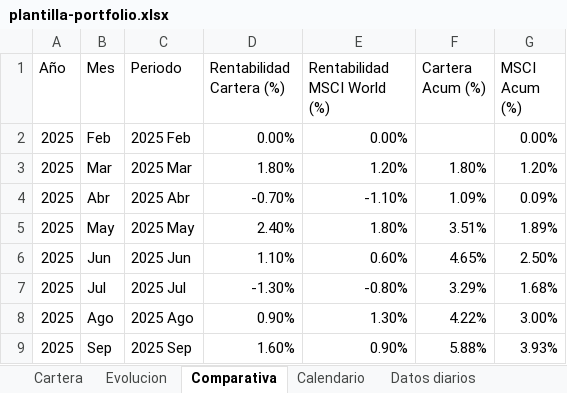
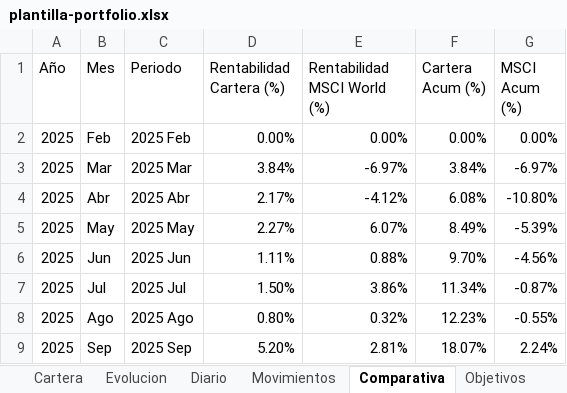
Before and after one commit to danielcc2304/freewallet, an Excel workbook: public/plantilla-portfolio.xlsx, sheet Comparativa, drawn as a sheet; only a part is shown; values as stored, in another font and other column widths than the file's, no cell formats; charts and pictures and conditional formats not drawn; the diff covers the shown part only; the diff names each change by its address in the sheet, - before the commit and + after, or states it on an @@ line.

```diff
--- a/public/plantilla-portfolio.xlsx (sheet Comparativa)
+++ b/public/plantilla-portfolio.xlsx (sheet Comparativa)
-sheet tab: Datos diarios
+sheet tab: Movimientos
+sheet tab: Diario
+sheet tab: Objetivos
@@ sheet tab order changed: Cartera | Evolucion | Diario | Movimientos | Comparativa | Objetivos @@
-F2 (Cartera Acum (%)): (empty)
+F2 (Cartera Acum (%)): 0.00%
-D3 (Rentabilidad Cartera (%)): 1.80%
+D3 (Rentabilidad Cartera (%)): 3.84%
-E3 (Rentabilidad MSCI World (%)): 1.20%
+E3 (Rentabilidad MSCI World (%)): -6.97%
-F3 (Cartera Acum (%)): 1.80%
+F3 (Cartera Acum (%)): 3.84%
-G3 (MSCI Acum (%)): 1.20%
+G3 (MSCI Acum (%)): -6.97%
-D4 (Rentabilidad Cartera (%)): -0.70%
+D4 (Rentabilidad Cartera (%)): 2.17%
-E4 (Rentabilidad MSCI World (%)): -1.10%
+E4 (Rentabilidad MSCI World (%)): -4.12%
-F4 (Cartera Acum (%)): 1.09%
+F4 (Cartera Acum (%)): 6.08%
-G4 (MSCI Acum (%)): 0.09%
+G4 (MSCI Acum (%)): -10.80%
-D5 (Rentabilidad Cartera (%)): 2.40%
+D5 (Rentabilidad Cartera (%)): 2.27%
-E5 (Rentabilidad MSCI World (%)): 1.80%
+E5 (Rentabilidad MSCI World (%)): 6.07%
-F5 (Cartera Acum (%)): 3.51%
+F5 (Cartera Acum (%)): 8.49%
-G5 (MSCI Acum (%)): 1.89%
+G5 (MSCI Acum (%)): -5.39%
-D6 (Rentabilidad Cartera (%)): 1.10%
+D6 (Rentabilidad Cartera (%)): 1.11%
-E6 (Rentabilidad MSCI World (%)): 0.60%
+E6 (Rentabilidad MSCI World (%)): 0.88%
-F6 (Cartera Acum (%)): 4.65%
+F6 (Cartera Acum (%)): 9.70%
-G6 (MSCI Acum (%)): 2.50%
+G6 (MSCI Acum (%)): -4.56%
-D7 (Rentabilidad Cartera (%)): -1.30%
+D7 (Rentabilidad Cartera (%)): 1.50%
-E7 (Rentabilidad MSCI World (%)): -0.80%
+E7 (Rentabilidad MSCI World (%)): 3.86%
-F7 (Cartera Acum (%)): 3.29%
+F7 (Cartera Acum (%)): 11.34%
-G7 (MSCI Acum (%)): 1.68%
+G7 (MSCI Acum (%)): -0.87%
-D8 (Rentabilidad Cartera (%)): 0.90%
+D8 (Rentabilidad Cartera (%)): 0.80%
-E8 (Rentabilidad MSCI World (%)): 1.30%
+E8 (Rentabilidad MSCI World (%)): 0.32%
-F8 (Cartera Acum (%)): 4.22%
+F8 (Cartera Acum (%)): 12.23%
-G8 (MSCI Acum (%)): 3.00%
+G8 (MSCI Acum (%)): -0.55%
-D9 (Rentabilidad Cartera (%)): 1.60%
+D9 (Rentabilidad Cartera (%)): 5.20%
-E9 (Rentabilidad MSCI World (%)): 0.90%
+E9 (Rentabilidad MSCI World (%)): 2.81%
-F9 (Cartera Acum (%)): 5.88%
+F9 (Cartera Acum (%)): 18.07%
-G9 (MSCI Acum (%)): 3.93%
+G9 (MSCI Acum (%)): 2.24%
```
Also changed, not shown: 57 edited cells elsewhere in this sheet, sheet Movimientos, sheet Evolucion, sheet Estadísticas avanzadas, sheet Calendario, sheet Cartera, other sheet tabs, cell formats, formulas that keep their value, hidden cells, charts or pictures, 39 other files.
